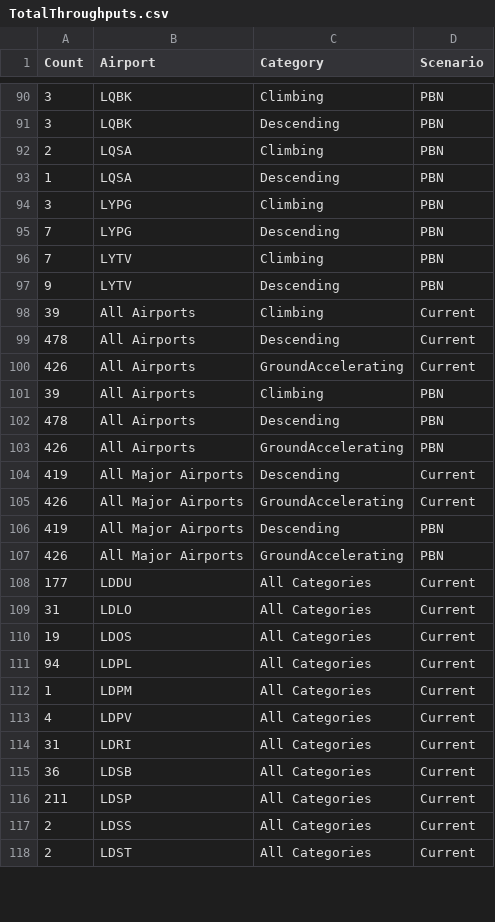
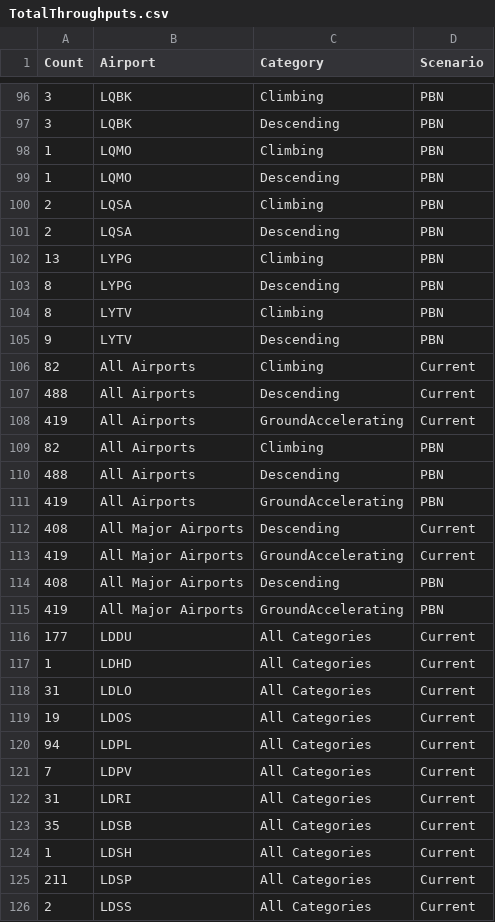
Before and after one commit to derry-dev/Croatia_FTS, a CSV file: data/TotalThroughputs.csv, drawn as a sheet; only a part is shown, gaps mark what is left out; the shorter side is filled out with more unchanged rows; the diff covers the shown part only.

```diff
--- a/data/TotalThroughputs.csv
+++ b/data/TotalThroughputs.csv
@@ -91,19 +97,22 @@
 3,"LQBK","Descending","PBN"
+1,"LQMO","Climbing","PBN"
+1,"LQMO","Descending","PBN"
 2,"LQSA","Climbing","PBN"
-1,"LQSA","Descending","PBN"
-3,"LYPG","Climbing","PBN"
-7,"LYPG","Descending","PBN"
-7,"LYTV","Climbing","PBN"
+2,"LQSA","Descending","PBN"
+13,"LYPG","Climbing","PBN"
+8,"LYPG","Descending","PBN"
+8,"LYTV","Climbing","PBN"
 9,"LYTV","Descending","PBN"
-39,"All Airports","Climbing","Current"
-478,"All Airports","Descending","Current"
-426,"All Airports","GroundAccelerating","Current"
-39,"All Airports","Climbing","PBN"
-478,"All Airports","Descending","PBN"
-426,"All Airports","GroundAccelerating","PBN"
-419,"All Major Airports","Descending","Current"
-426,"All Major Airports","GroundAccelerating","Current"
-419,"All Major Airports","Descending","PBN"
-426,"All Major Airports","GroundAccelerating","PBN"
+82,"All Airports","Climbing","Current"
+488,"All Airports","Descending","Current"
+419,"All Airports","GroundAccelerating","Current"
+82,"All Airports","Climbing","PBN"
+488,"All Airports","Descending","PBN"
+419,"All Airports","GroundAccelerating","PBN"
+408,"All Major Airports","Descending","Current"
+419,"All Major Airports","GroundAccelerating","Current"
+408,"All Major Airports","Descending","PBN"
+419,"All Major Airports","GroundAccelerating","PBN"
 177,"LDDU","All Categories","Current"
+1,"LDHD","All Categories","Current"
 31,"LDLO","All Categories","Current"
@@ -111,6 +120,6 @@
 94,"LDPL","All Categories","Current"
-1,"LDPM","All Categories","Current"
-4,"LDPV","All Categories","Current"
+7,"LDPV","All Categories","Current"
 31,"LDRI","All Categories","Current"
-36,"LDSB","All Categories","Current"
+35,"LDSB","All Categories","Current"
+1,"LDSH","All Categories","Current"
 211,"LDSP","All Categories","Current"
```
Also changed, not shown: 12 added rows, 3 removed rows and 58 edited cells elsewhere in this file, data/ConflictType.csv, data/ConflictsFlightPlanPhase.csv, 21 other files.
